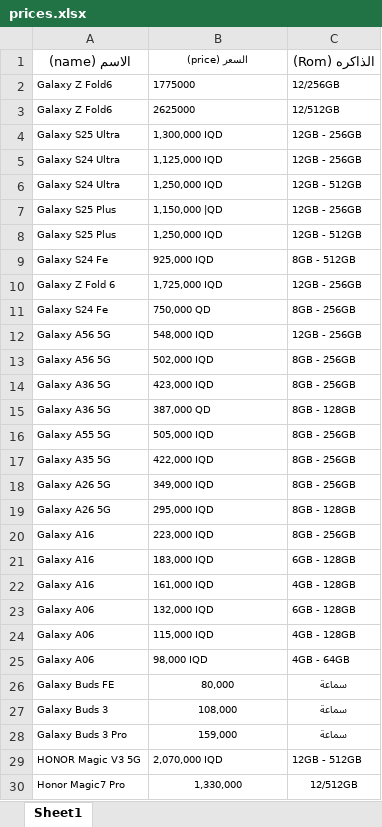
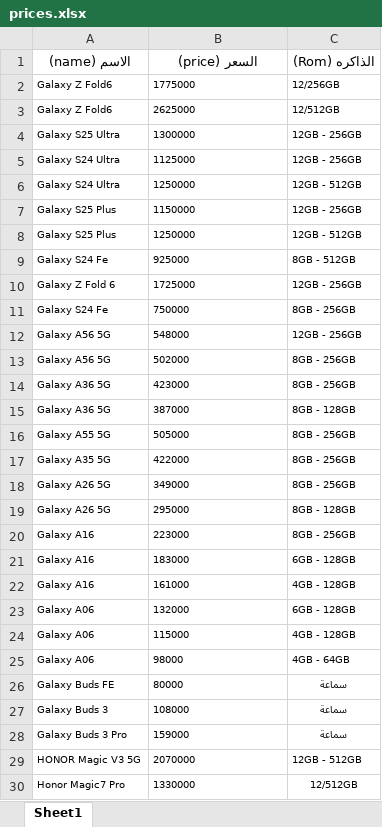
Before and after one commit to ruoodui/phone-price-bot, an Excel workbook: prices.xlsx, sheet Sheet1, drawn as a sheet; only a part is shown; values as stored, in another font and other column widths than the file's, no borders; the diff covers the shown part only; the diff names each change by its address in the sheet, - before the commit and + after, or states it on an @@ line.

Commit message:
Add files via upload

```diff
--- a/prices.xlsx (sheet Sheet1)
+++ b/prices.xlsx (sheet Sheet1)
-B1 bold: off
+B1 bold: on, text size: larger
-B4 (السعر (price)): 1,300,000 IQD
+B4 (السعر (price)): 1300000
-B5 (السعر (price)): 1,125,000 IQD
+B5 (السعر (price)): 1125000
-B6 (السعر (price)): 1,250,000 IQD
+B6 (السعر (price)): 1250000
-B7 (السعر (price)): 1,150,000 |QD
+B7 (السعر (price)): 1150000
-B8 (السعر (price)): 1,250,000 IQD
+B8 (السعر (price)): 1250000
-B9 (السعر (price)): 925,000 IQD
+B9 (السعر (price)): 925000
-B10 (السعر (price)): 1,725,000 IQD
+B10 (السعر (price)): 1725000
-B11 (السعر (price)): 750,000 QD
+B11 (السعر (price)): 750000
-B12 (السعر (price)): 548,000 IQD
+B12 (السعر (price)): 548000
-B13 (السعر (price)): 502,000 IQD
+B13 (السعر (price)): 502000
-B14 (السعر (price)): 423,000 IQD
+B14 (السعر (price)): 423000
-B15 (السعر (price)): 387,000 QD
+B15 (السعر (price)): 387000
-B16 (السعر (price)): 505,000 IQD
+B16 (السعر (price)): 505000
-B17 (السعر (price)): 422,000 IQD
+B17 (السعر (price)): 422000
-B18 (السعر (price)): 349,000 IQD
+B18 (السعر (price)): 349000
-B19 (السعر (price)): 295,000 IQD
+B19 (السعر (price)): 295000
-B20 (السعر (price)): 223,000 IQD
+B20 (السعر (price)): 223000
-B21 (السعر (price)): 183,000 IQD
+B21 (السعر (price)): 183000
-B22 (السعر (price)): 161,000 IQD
+B22 (السعر (price)): 161000
-B23 (السعر (price)): 132,000 IQD
+B23 (السعر (price)): 132000
-B24 (السعر (price)): 115,000 IQD
+B24 (السعر (price)): 115000
-B25 (السعر (price)): 98,000 IQD
+B25 (السعر (price)): 98000
-B26 (السعر (price)): 80,000
+B26 (السعر (price)): 80000
-B26:B28 alignment: center
+B26:B28 alignment: left
-B27 (السعر (price)): 108,000
+B27 (السعر (price)): 108000
-B28 (السعر (price)): 159,000
+B28 (السعر (price)): 159000
-B29 (السعر (price)): 2,070,000 IQD
+B29 (السعر (price)): 2070000
-B30 (السعر (price)): 1,330,000
+B30 (السعر (price)): 1330000
-B30 alignment: center
+B30 alignment: left
```
Also changed, not shown: 156 edited cells and cell formats elsewhere in this sheet.
